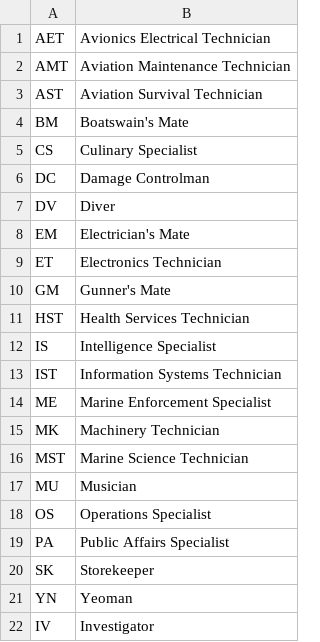
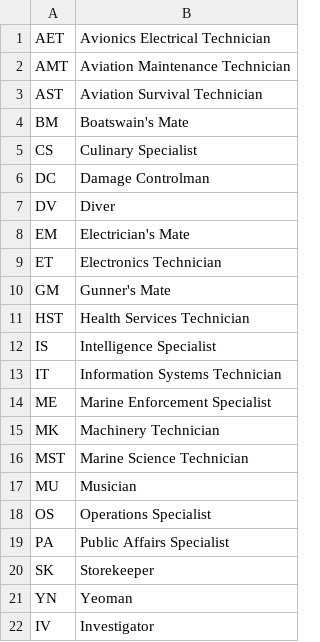
Before and after one commit to alppdcjr12/coast_guard_bootcamp_study_guide, a CSV file: resources/enlisted_ratings.csv, drawn as a sheet.

```diff
--- a/resources/enlisted_ratings.csv
+++ b/resources/enlisted_ratings.csv
@@ -12,3 +12,3 @@ HST,Health Services Technician
 IS,Intelligence Specialist
-IST,Information Systems Technician
+IT,Information Systems Technician
 ME,Marine Enforcement Specialist
```
Also changed, not shown: resources/rates_and_ranks.csv, 24 other files.
